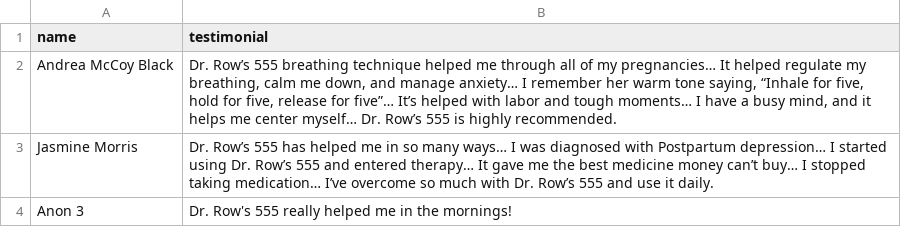
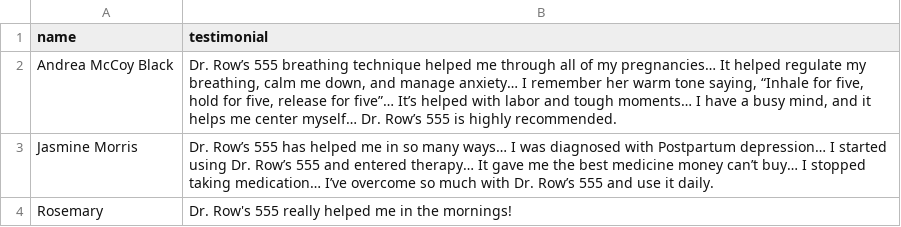
Before and after one commit to ajaphid/Dr-Rows-555, a CSV file: public/testimonials.csv, drawn as a sheet.

Commit message:
Update testimonials.csv

```diff
--- a/public/testimonials.csv
+++ b/public/testimonials.csv
@@ -3,2 +3,2 @@ Andrea McCoy Black,"Dr. Row’s 555 breathing technique helped me through all of
 Jasmine Morris,"Dr. Row’s 555 has helped me in so many ways… I was diagnosed with Postpartum depression… I started using Dr. Row’s 555 and entered therapy… It gave me the best medicine money can’t buy… I stopped taking medication… I’ve overcome so much with Dr. Row’s 555 and use it daily."
-Anon 3,"Dr. Row's 555 really helped me in the mornings!"
+Rosemary,"Dr. Row's 555 really helped me in the mornings!"
```
